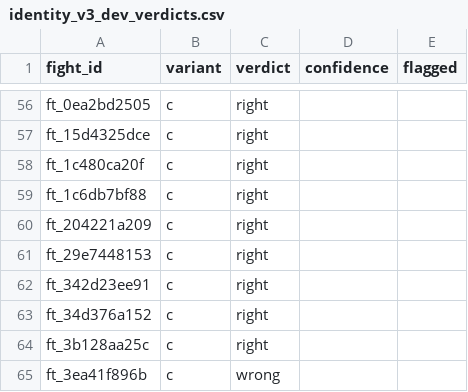
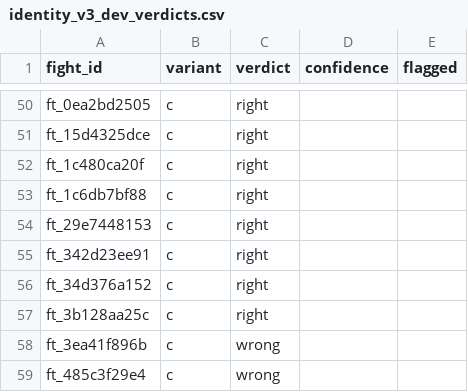
Before and after one commit to anshv29/cornerman, a CSV file: experiments/identity_v3_dev_verdicts.csv, drawn as a sheet; only a part is shown, gaps mark what is left out; the shorter side is filled out with more unchanged rows; the diff covers the shown part only.

```diff
--- a/experiments/identity_v3_dev_verdicts.csv
+++ b/experiments/identity_v3_dev_verdicts.csv
@@ -59,3 +53,2 @@ ft_1c480ca20f,c,right,,
 ft_1c6db7bf88,c,right,,
-ft_204221a209,c,right,,
 ft_29e7448153,c,right,,
```
Also changed, not shown: 8 removed rows elsewhere in this file, experiments/identity_v3_test_verdicts.csv, 5 other files.
